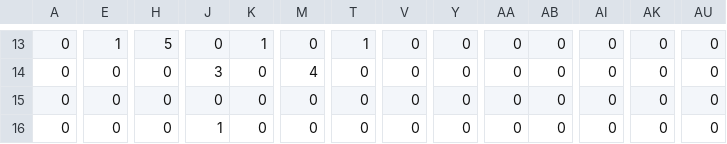
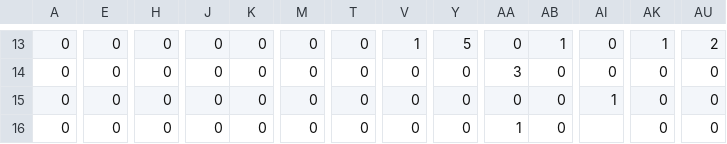
Before and after one commit to NakataMoeka/MyGameEngine, a CSV file: 3DDirectX1/Resources/objMap3.csv, drawn as a sheet; only a part is shown, gaps mark what is left out; the diff covers the shown part only; the diff names each change by its address in the sheet, - before the commit and + after, or states it on an @@ line.

```diff
--- a/3DDirectX1/Resources/objMap3.csv
+++ b/3DDirectX1/Resources/objMap3.csv
-E13: 1
+E13: 0
-H13: 5
+H13: 0
-K13: 1
+K13: 0
-T13: 1
+T13: 0
-V13: 0
+V13: 1
-Y13: 0
+Y13: 5
-AB13: 0
+AB13: 1
-AK13: 0
+AK13: 1
-AU13: 0
+AU13: 2
-J14: 3
+J14: 0
-M14: 4
+M14: 0
-AA14: 0
+AA14: 3
-AI15: 0
+AI15: 1
-J16: 1
+J16: 0
-AA16: 0
+AA16: 1
-AI16: 0
+AI16: (empty)
```
Also changed, not shown: 123 edited cells elsewhere in this file, 1 other file.
